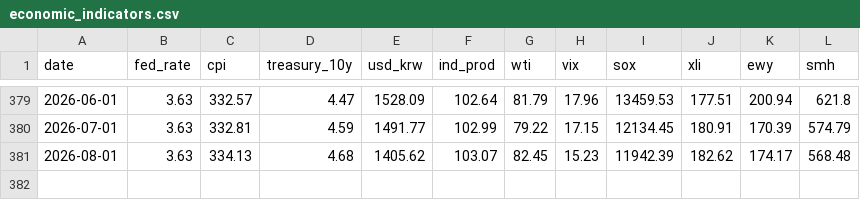
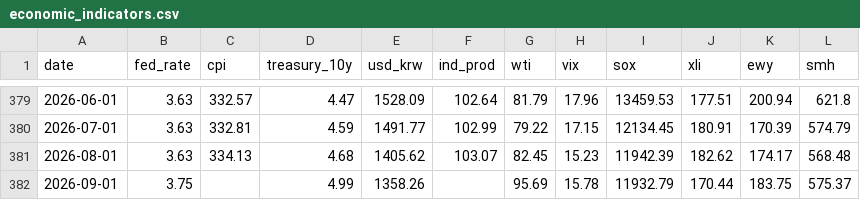
Before and after one commit to shj7972/stockinsight, a CSV file: static/economic_indicators.csv, drawn as a sheet; only a part is shown, gaps mark what is left out; the diff names each change by its address in the sheet, - before the commit and + after, or states it on an @@ line.

```diff
--- a/static/economic_indicators.csv
+++ b/static/economic_indicators.csv
+row 382: 2026-09-01 | 3.75 |  | 4.99 | 1358.26 |  | 95.69 | 15.78 | 11932.79 | 170.44 | 183.75 | 575.37
```
Also changed, not shown: 1 other file.
